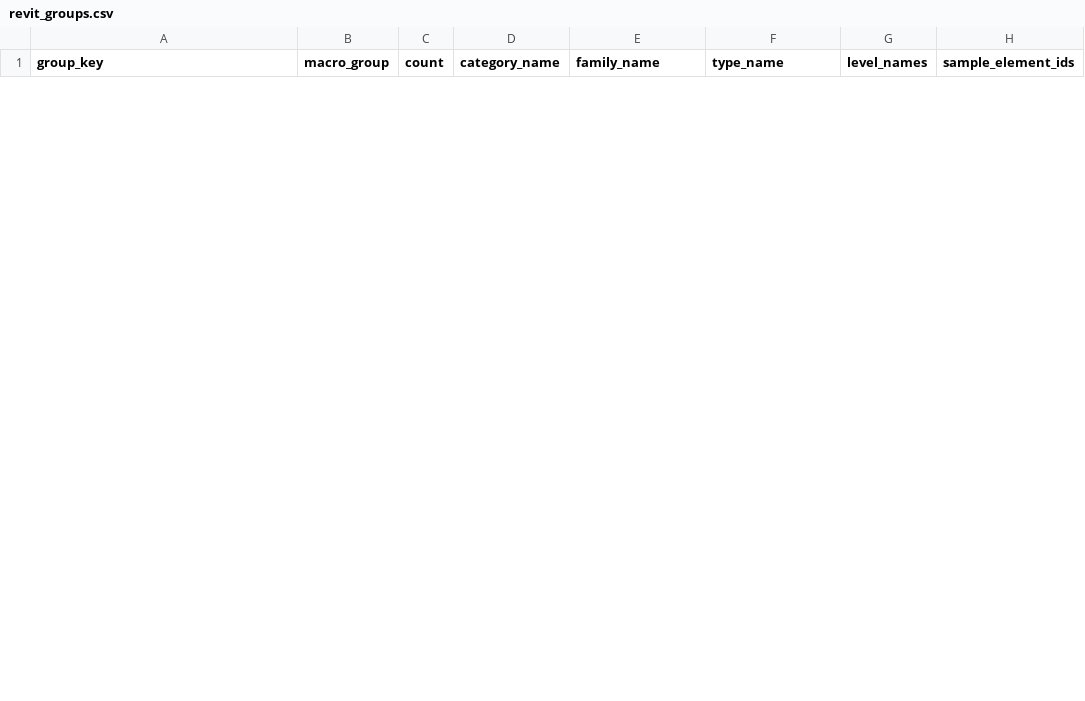
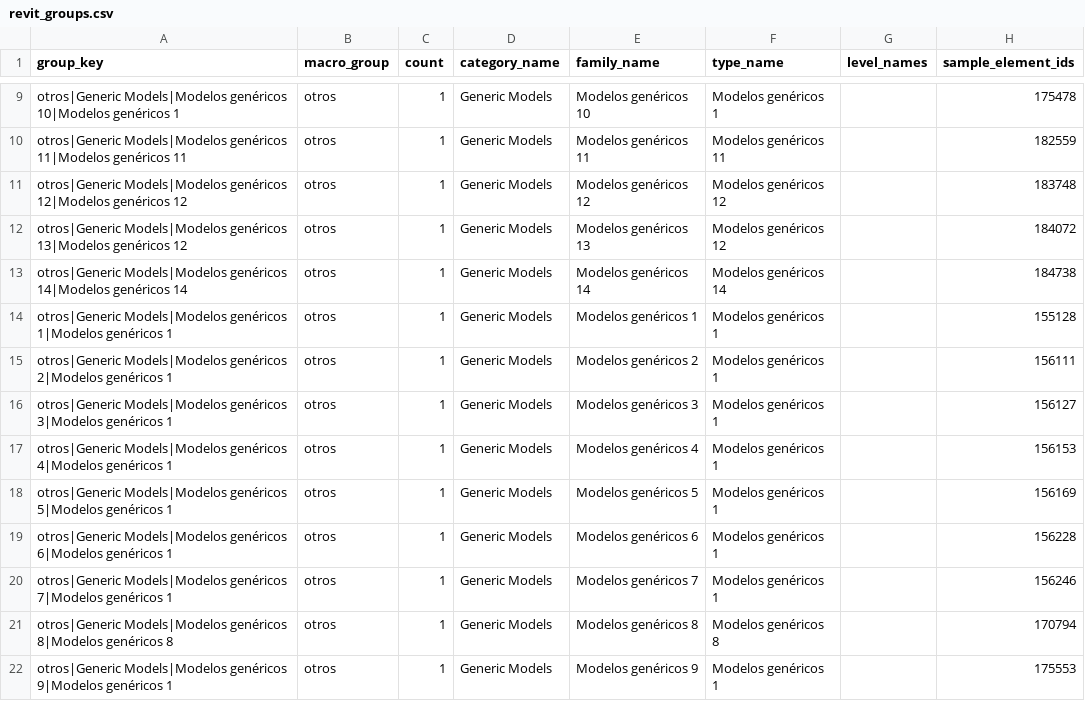
Before and after one commit to josecanaya/pyrevit, a CSV file: public/revit_groups.csv, drawn as a sheet; only a part is shown, gaps mark what is left out; the diff covers the shown part only; the diff names each change by its address in the sheet, - before the commit and + after, or states it on an @@ line.

```diff
--- a/public/revit_groups.csv
+++ b/public/revit_groups.csv
+row 9: otros|Generic Models|Modelos genéricos 10|Modelos genéricos 1 | otros | 1 | Generic Models | Modelos genéricos 10 | Modelos genéricos 1 |  | 175478
+row 10: otros|Generic Models|Modelos genéricos 11|Modelos genéricos 11 | otros | 1 | Generic Models | Modelos genéricos 11 | Modelos genéricos 11 |  | 182559
+row 11: otros|Generic Models|Modelos genéricos 12|Modelos genéricos 12 | otros | 1 | Generic Models | Modelos genéricos 12 | Modelos genéricos 12 |  | 183748
+row 12: otros|Generic Models|Modelos genéricos 13|Modelos genéricos 12 | otros | 1 | Generic Models | Modelos genéricos 13 | Modelos genéricos 12 |  | 184072
+row 13: otros|Generic Models|Modelos genéricos 14|Modelos genéricos 14 | otros | 1 | Generic Models | Modelos genéricos 14 | Modelos genéricos 14 |  | 184738
+row 14: otros|Generic Models|Modelos genéricos 1|Modelos genéricos 1 | otros | 1 | Generic Models | Modelos genéricos 1 | Modelos genéricos 1 |  | 155128
+row 15: otros|Generic Models|Modelos genéricos 2|Modelos genéricos 1 | otros | 1 | Generic Models | Modelos genéricos 2 | Modelos genéricos 1 |  | 156111
+row 16: otros|Generic Models|Modelos genéricos 3|Modelos genéricos 1 | otros | 1 | Generic Models | Modelos genéricos 3 | Modelos genéricos 1 |  | 156127
+row 17: otros|Generic Models|Modelos genéricos 4|Modelos genéricos 1 | otros | 1 | Generic Models | Modelos genéricos 4 | Modelos genéricos 1 |  | 156153
+row 18: otros|Generic Models|Modelos genéricos 5|Modelos genéricos 1 | otros | 1 | Generic Models | Modelos genéricos 5 | Modelos genéricos 1 |  | 156169
+row 19: otros|Generic Models|Modelos genéricos 6|Modelos genéricos 1 | otros | 1 | Generic Models | Modelos genéricos 6 | Modelos genéricos 1 |  | 156228
+row 20: otros|Generic Models|Modelos genéricos 7|Modelos genéricos 1 | otros | 1 | Generic Models | Modelos genéricos 7 | Modelos genéricos 1 |  | 156246
+row 21: otros|Generic Models|Modelos genéricos 8|Modelos genéricos 8 | otros | 1 | Generic Models | Modelos genéricos 8 | Modelos genéricos 8 |  | 170794
+row 22: otros|Generic Models|Modelos genéricos 9|Modelos genéricos 1 | otros | 1 | Generic Models | Modelos genéricos 9 | Modelos genéricos 1 |  | 175553
```
Also changed, not shown: 7 added rows and 7 removed rows elsewhere in this file, 57 other files.
